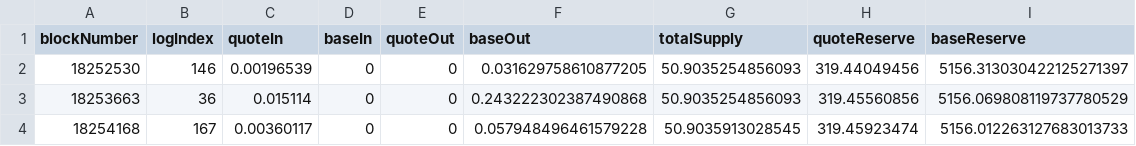
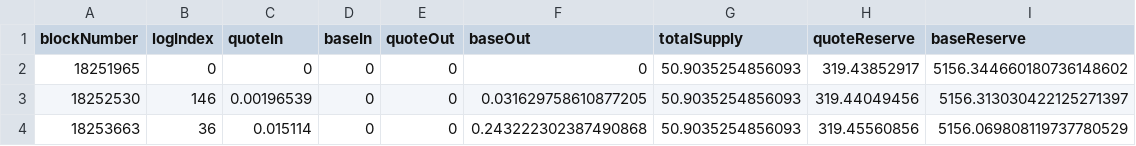
Before and after one commit to kosunghun317/orakle_amm, a CSV file: data/onchain_events/MAINNET_SUSHI_WETH_WBTC_events.csv, drawn as a sheet; only a part is shown; the shorter side is filled out with more unchanged rows; the diff names each change by its address in the sheet, - before the commit and + after, or states it on an @@ line.

```diff
--- a/data/onchain_events/MAINNET_SUSHI_WETH_WBTC_events.csv
+++ b/data/onchain_events/MAINNET_SUSHI_WETH_WBTC_events.csv
+row 2: 18251965 | 0 | 0 | 0 | 0 | 0 | 50.9035254856093 | 319.43852917 | 5156.344660180736148602
```
Also changed, not shown: data/onchain_events/MAINNET_SUSHI_WETH_DAI_events.csv, data/onchain_events/MAINNET_UNI_V3_WETH_DAI_100bps_events.csv, 20 other files.
